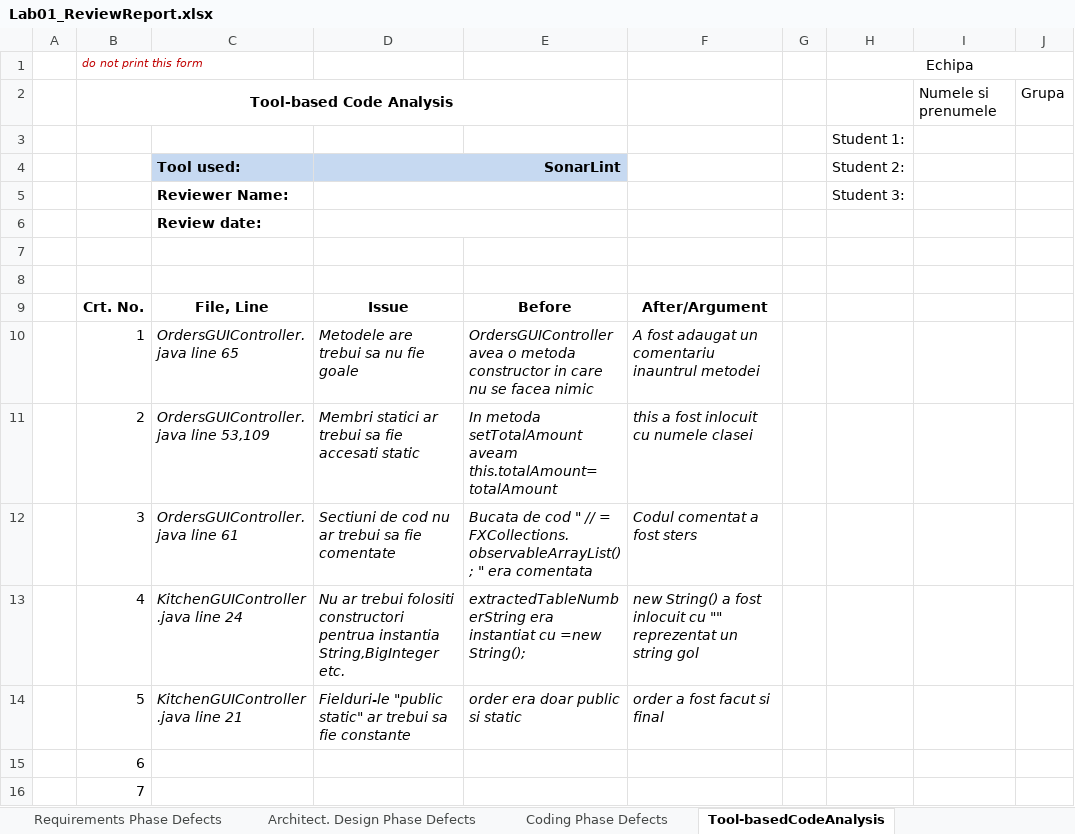
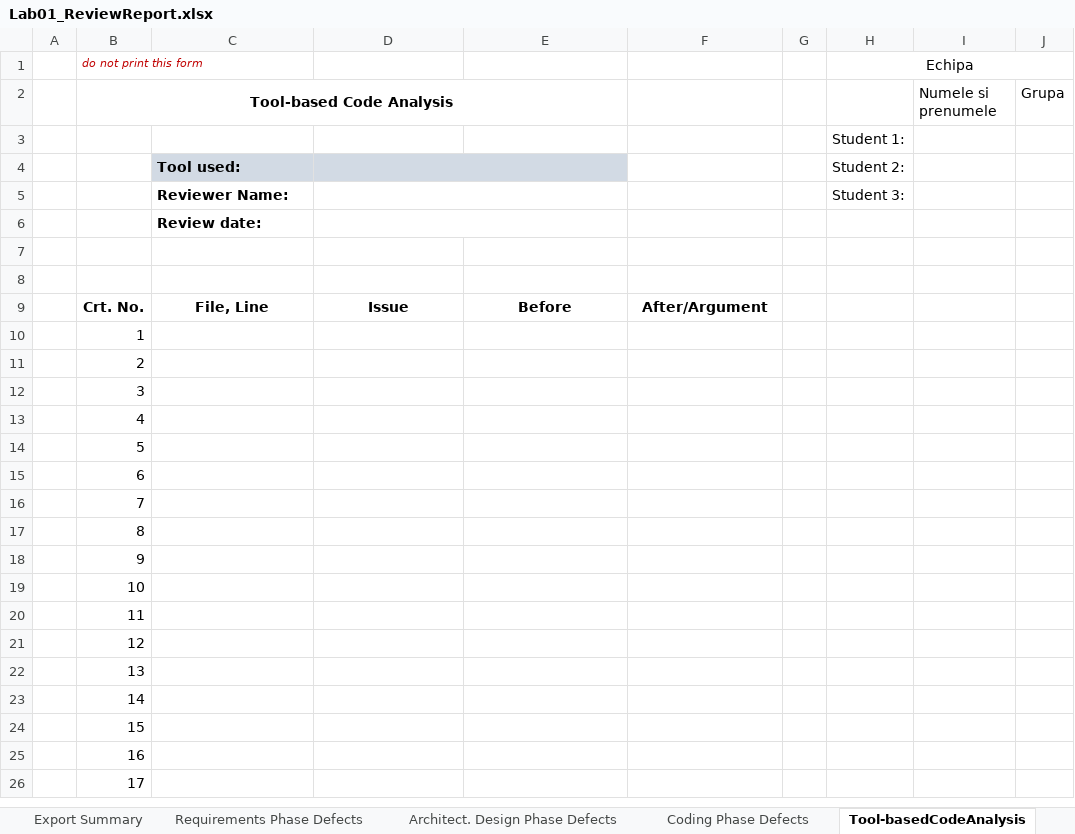
Before and after one commit to lumip06/EchipaUnu, an Excel workbook: Docs/Lab01/Lab01_ReviewReport.xlsx, sheet Tool-basedCodeAnalysis, drawn as a sheet; only a part is shown; the shorter side is filled out with more unchanged rows; values as stored, in another font and other column widths than the file's, no borders; the diff names each change by its address in the sheet, - before the commit and + after, or states it on an @@ line.

```diff
--- a/Docs/Lab01/Lab01_ReviewReport.xlsx (sheet Tool-basedCodeAnalysis)
+++ b/Docs/Lab01/Lab01_ReviewReport.xlsx (sheet Tool-basedCodeAnalysis)
+sheet tab: Export Summary
-D4: SonarLint
+D4: (empty)
-C10: OrdersGUIController.java line 65
+C10: (empty)
-D10: Metodele are trebui sa nu fie goale
+D10: (empty)
-E10: OrdersGUIController avea o metoda constructor in care nu se facea nimic
+E10: (empty)
-F10: A fost adaugat un comentariu inauntrul metodei
+F10: (empty)
-C11: OrdersGUIController.java line 53,109
+C11: (empty)
-D11: Membri statici ar trebui sa fie accesati static
+D11: (empty)
-E11: In metoda setTotalAmount aveam this.totalAmount=totalAmount
+E11: (empty)
-F11: this a fost inlocuit cu numele clasei
+F11: (empty)
-C12: OrdersGUIController.java line 61
+C12: (empty)
-D12: Sectiuni de cod nu ar trebui sa fie comentate
+D12: (empty)
-E12: Bucata de cod " // = FXCollections.observableArrayList(); " era comentata
+E12: (empty)
-F12: Codul comentat a fost sters
+F12: (empty)
-C13: KitchenGUIController.java line 24
+C13: (empty)
-D13: Nu ar trebui folositi constructori pentrua instantia String,BigInteger etc.
+D13: (empty)
-E13: extractedTableNumberString era instantiat cu =new String();
+E13: (empty)
-F13: new String() a fost inlocuit cu "" reprezentat un string gol
+F13: (empty)
-C14: KitchenGUIController.java line 21
+C14: (empty)
-D14: Fielduri-le "public static" ar trebui sa fie constante
+D14: (empty)
-E14: order era doar public si static
+E14: (empty)
-F14: order a fost facut si final
+F14: (empty)
```
Also changed, not shown: sheet Requirements Phase Defects, sheet Coding Phase Defects, 4 other files.
